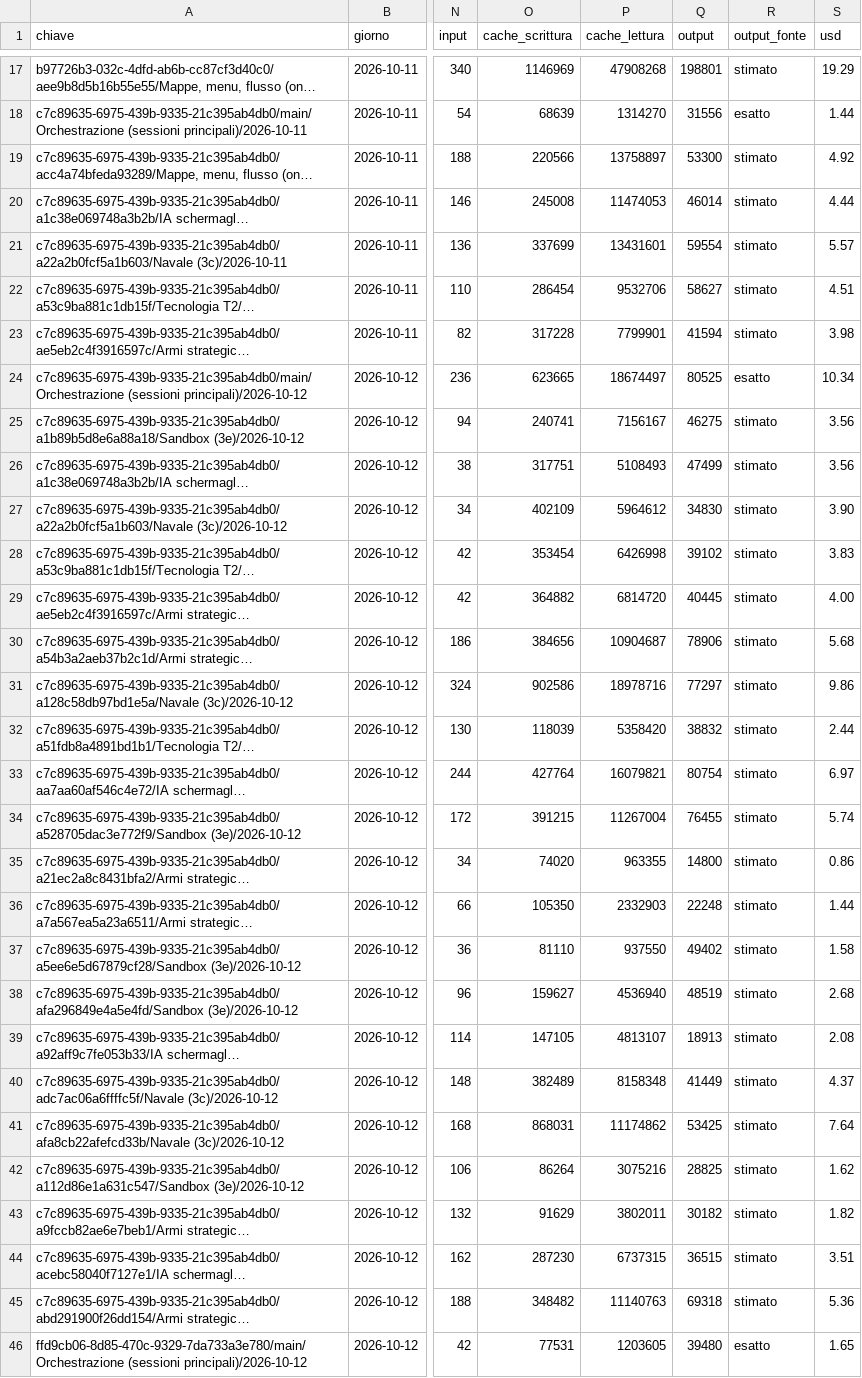
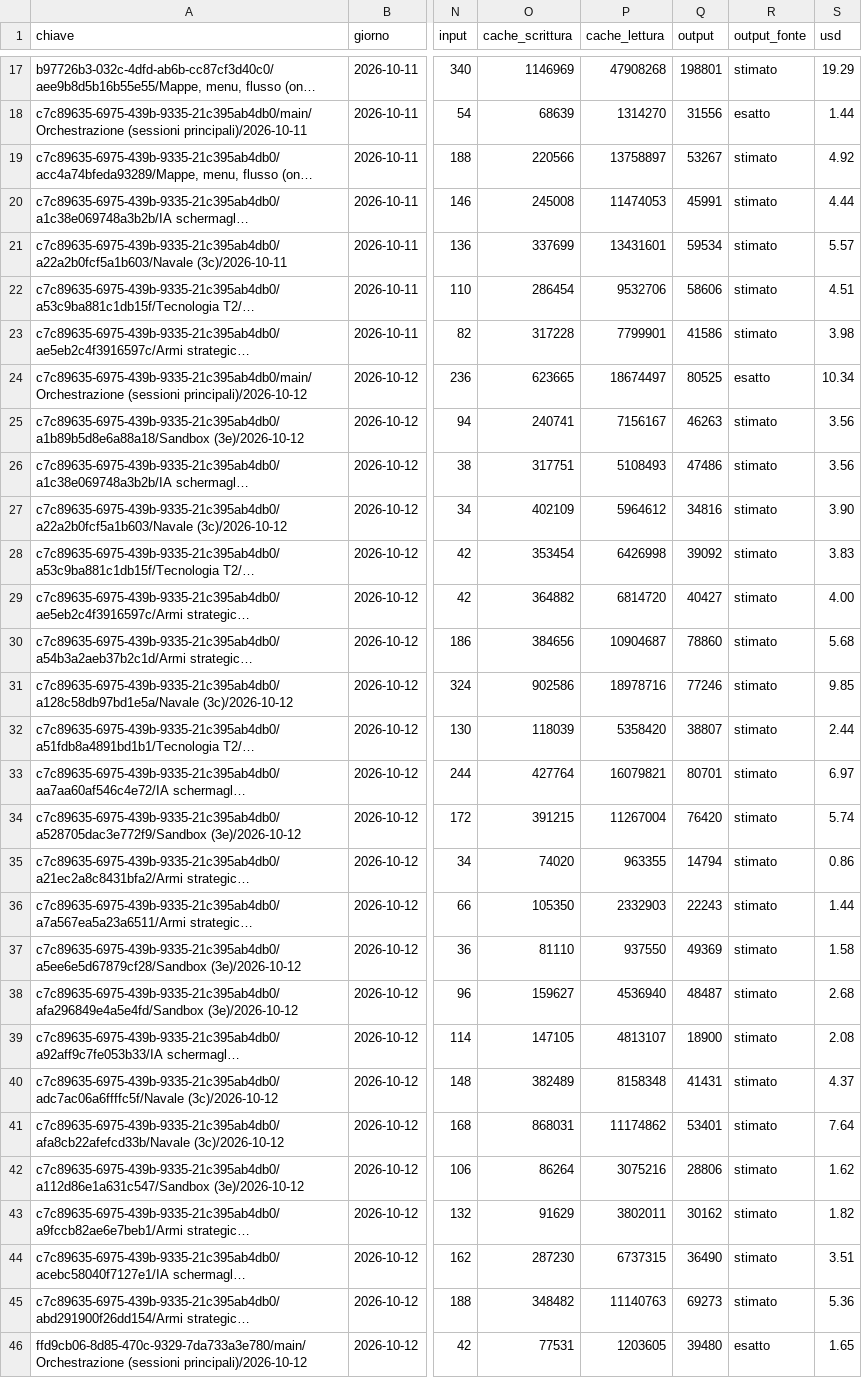
Before and after one commit to mar-robba/SupremeCommanderRecreatedFromSchrachAndBetter, a CSV file: docs/tokens/ledger.csv, drawn as a sheet; only a part is shown, gaps mark what is left out; long unchanged cells end in …; the diff covers the shown part only; the diff names each change by its address in the sheet, - before the commit and + after, or states it on an @@ line.

```diff
--- a/docs/tokens/ledger.csv
+++ b/docs/tokens/ledger.csv
-Q19 (output): 53300
+Q19 (output): 53267
-Q20 (output): 46014
+Q20 (output): 45991
-Q21 (output): 59554
+Q21 (output): 59534
-Q22 (output): 58627
+Q22 (output): 58606
-Q23 (output): 41594
+Q23 (output): 41586
-Q25 (output): 46275
+Q25 (output): 46263
-Q26 (output): 47499
+Q26 (output): 47486
-Q27 (output): 34830
+Q27 (output): 34816
-Q28 (output): 39102
+Q28 (output): 39092
-Q29 (output): 40445
+Q29 (output): 40427
-Q30 (output): 78906
+Q30 (output): 78860
-Q31 (output): 77297
+Q31 (output): 77246
-S31 (usd): 9.86
+S31 (usd): 9.85
-Q32 (output): 38832
+Q32 (output): 38807
-Q33 (output): 80754
+Q33 (output): 80701
-Q34 (output): 76455
+Q34 (output): 76420
-Q35 (output): 14800
+Q35 (output): 14794
-Q36 (output): 22248
+Q36 (output): 22243
-Q37 (output): 49402
+Q37 (output): 49369
-Q38 (output): 48519
+Q38 (output): 48487
-Q39 (output): 18913
+Q39 (output): 18900
-Q40 (output): 41449
+Q40 (output): 41431
-Q41 (output): 53425
+Q41 (output): 53401
-Q42 (output): 28825
+Q42 (output): 28806
-Q43 (output): 30182
+Q43 (output): 30162
-Q44 (output): 36515
+Q44 (output): 36490
-Q45 (output): 69318
+Q45 (output): 69273
```
Also changed, not shown: 1 added row and 94 edited cells elsewhere in this file, docs/tokens/tags.csv, 3 other files.
